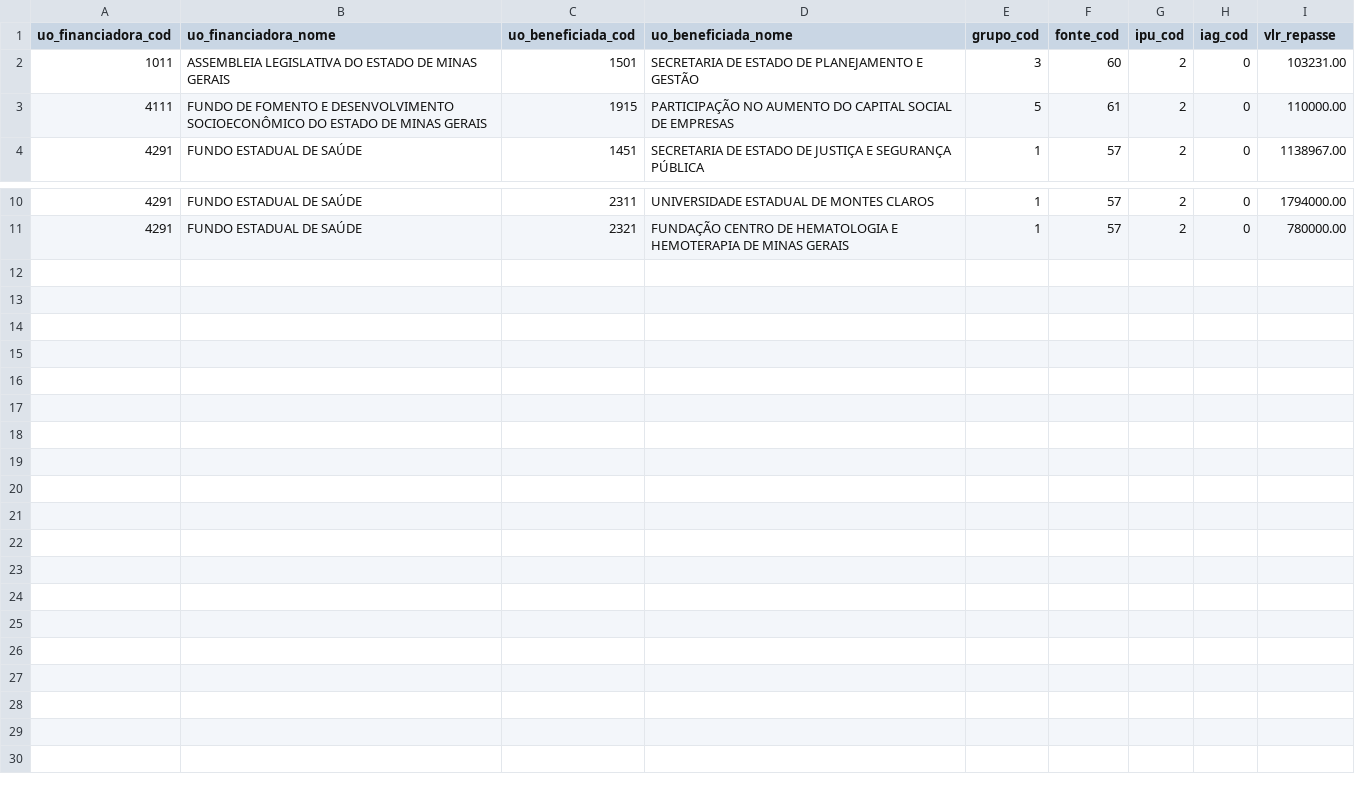
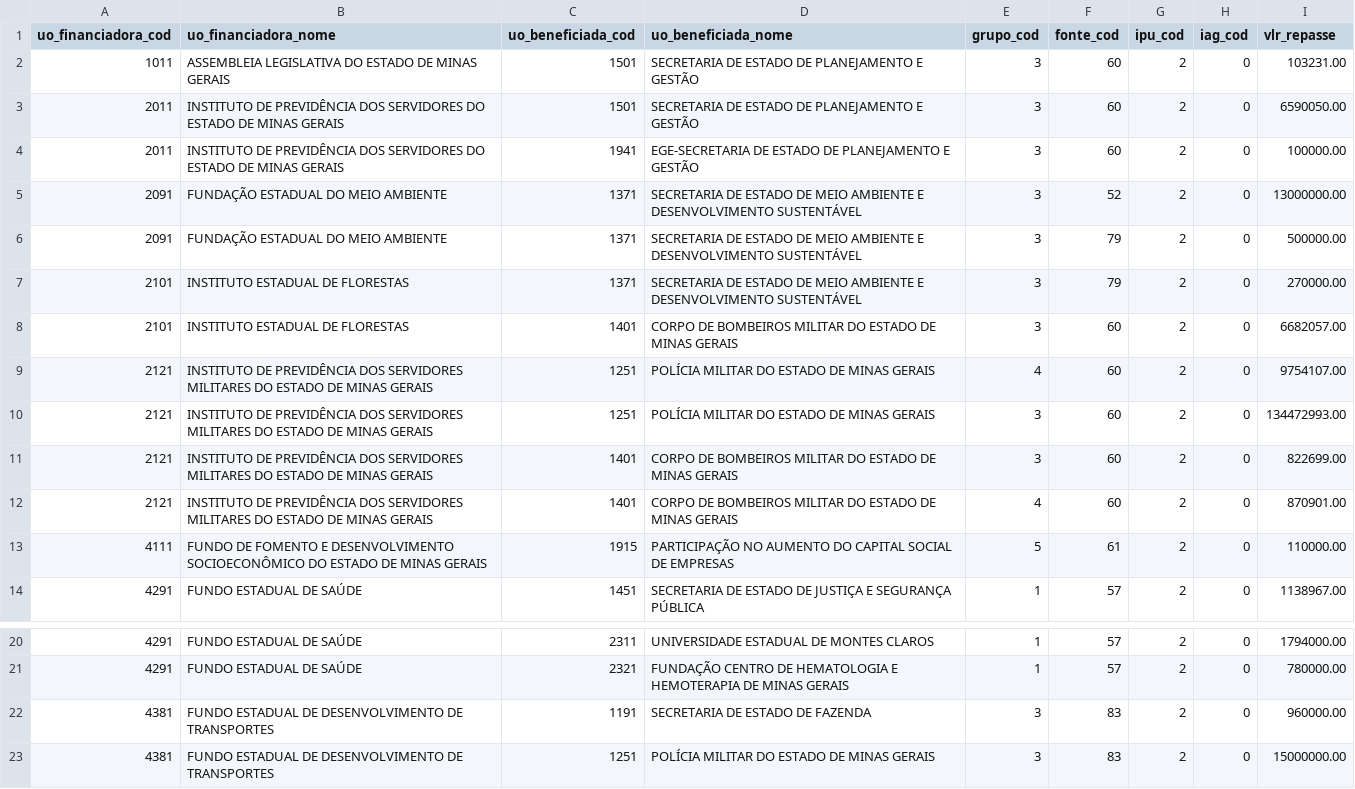
Before and after one commit to splor-mg/dados-sisor-2026, a CSV file: data/base_repasse_recursos.csv, drawn as a sheet; only a part is shown, gaps mark what is left out.

```diff
--- a/data/base_repasse_recursos.csv
+++ b/data/base_repasse_recursos.csv
@@ -2,2 +2,12 @@ uo_financiadora_cod,uo_financiadora_nome,uo_beneficiada_cod,uo_beneficiada_nome,
 1011,ASSEMBLEIA LEGISLATIVA DO ESTADO DE MINAS GERAIS,1501,SECRETARIA DE ESTADO DE PLANEJAMENTO E GESTÃO,3,60,2,0,103231.00
+2011,INSTITUTO DE PREVIDÊNCIA DOS SERVIDORES DO ESTADO DE MINAS GERAIS,1501,SECRETARIA DE ESTADO DE PLANEJAMENTO E GESTÃO,3,60,2,0,6590050.00
+2011,INSTITUTO DE PREVIDÊNCIA DOS SERVIDORES DO ESTADO DE MINAS GERAIS,1941,EGE-SECRETARIA DE ESTADO DE PLANEJAMENTO E GESTÃO,3,60,2,0,100000.00
+2091,FUNDAÇÃO ESTADUAL DO MEIO AMBIENTE,1371,SECRETARIA DE ESTADO DE MEIO AMBIENTE E DESENVOLVIMENTO SUSTENTÁVEL,3,52,2,0,13000000.00
+2091,FUNDAÇÃO ESTADUAL DO MEIO AMBIENTE,1371,SECRETARIA DE ESTADO DE MEIO AMBIENTE E DESENVOLVIMENTO SUSTENTÁVEL,3,79,2,0,500000.00
+2101,INSTITUTO ESTADUAL DE FLORESTAS,1371,SECRETARIA DE ESTADO DE MEIO AMBIENTE E DESENVOLVIMENTO SUSTENTÁVEL,3,79,2,0,270000.00
+2101,INSTITUTO ESTADUAL DE FLORESTAS,1401,CORPO DE BOMBEIROS MILITAR DO ESTADO DE MINAS GERAIS,3,60,2,0,6682057.00
+2121,INSTITUTO DE PREVIDÊNCIA DOS SERVIDORES MILITARES DO ESTADO DE MINAS GERAIS,1251,POLÍCIA MILITAR DO ESTADO DE MINAS GERAIS,4,60,2,0,9754107.00
+2121,INSTITUTO DE PREVIDÊNCIA DOS SERVIDORES MILITARES DO ESTADO DE MINAS GERAIS,1251,POLÍCIA MILITAR DO ESTADO DE MINAS GERAIS,3,60,2,0,134472993.00
+2121,INSTITUTO DE PREVIDÊNCIA DOS SERVIDORES MILITARES DO ESTADO DE MINAS GERAIS,1401,CORPO DE BOMBEIROS MILITAR DO ESTADO DE MINAS GERAIS,3,60,2,0,822699.00
+2121,INSTITUTO DE PREVIDÊNCIA DOS SERVIDORES MILITARES DO ESTADO DE MINAS GERAIS,1401,CORPO DE BOMBEIROS MILITAR DO ESTADO DE MINAS GERAIS,4,60,2,0,870901.00
 4111,FUNDO DE FOMENTO E DESENVOLVIMENTO SOCIOECONÔMICO DO ESTADO DE MINAS GERAIS,1915,PARTICIPAÇÃO NO AUMENTO DO CAPITAL SOCIAL DE EMPRESAS,5,61,2,0,110000.00
@@ -11 +21,3 @@ uo_financiadora_cod,uo_financiadora_nome,uo_beneficiada_cod,uo_beneficiada_nome,
 4291,FUNDO ESTADUAL DE SAÚDE,2321,FUNDAÇÃO CENTRO DE HEMATOLOGIA E HEMOTERAPIA DE MINAS GERAIS,1,57,2,0,780000.00
+4381,FUNDO ESTADUAL DE DESENVOLVIMENTO DE TRANSPORTES,1191,SECRETARIA DE ESTADO DE FAZENDA,3,83,2,0,960000.00
+4381,FUNDO ESTADUAL DE DESENVOLVIMENTO DE TRANSPORTES,1251,POLÍCIA MILITAR DO ESTADO DE MINAS GERAIS,3,83,2,0,15000000.00
```
Also changed, not shown: data/base_categoria_pessoal.csv, data/base_obras_siad.csv, 30 other files.
